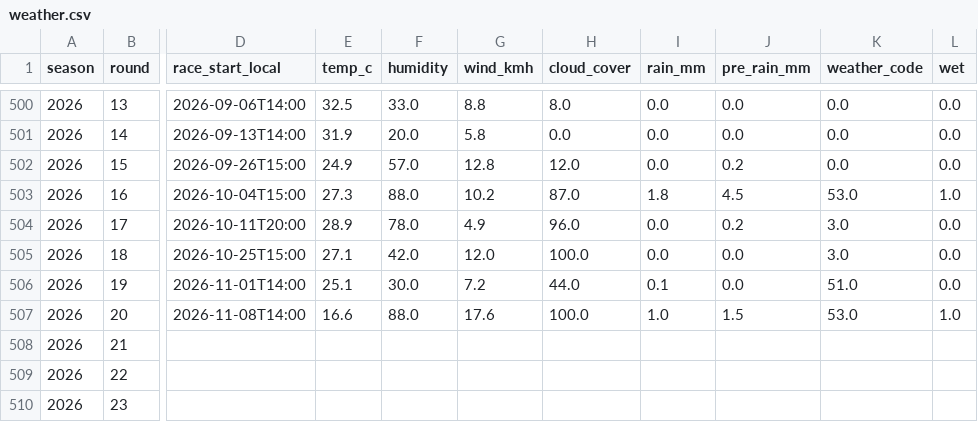
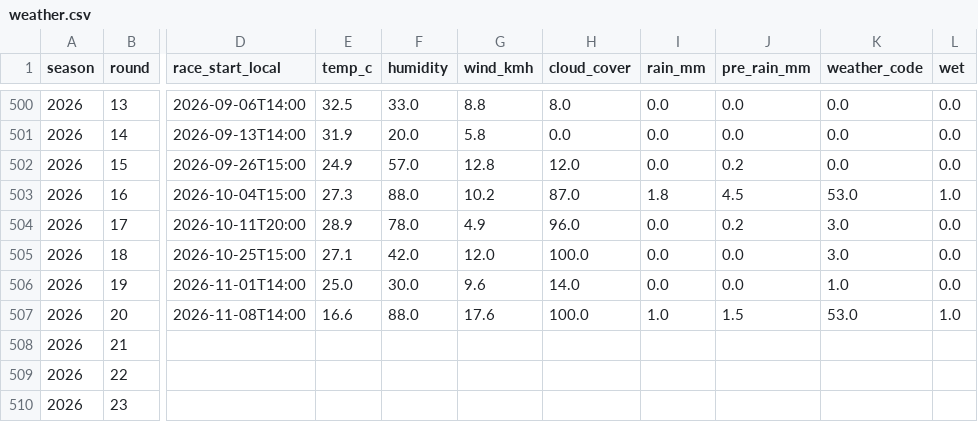
Before and after one commit to lost-95/f1-predictor, a CSV file: data/weather.csv, drawn as a sheet; only a part is shown, gaps mark what is left out; the diff names each change by its address in the sheet, - before the commit and + after, or states it on an @@ line.

```diff
--- a/data/weather.csv
+++ b/data/weather.csv
-E506 (temp_c): 25.1
+E506 (temp_c): 25.0
-G506 (wind_kmh): 7.2
+G506 (wind_kmh): 9.6
-H506 (cloud_cover): 44.0
+H506 (cloud_cover): 14.0
-I506 (rain_mm): 0.1
+I506 (rain_mm): 0.0
-K506 (weather_code): 51.0
+K506 (weather_code): 1.0
```
Also changed, not shown: data/qualifying.csv, 1 other file.
